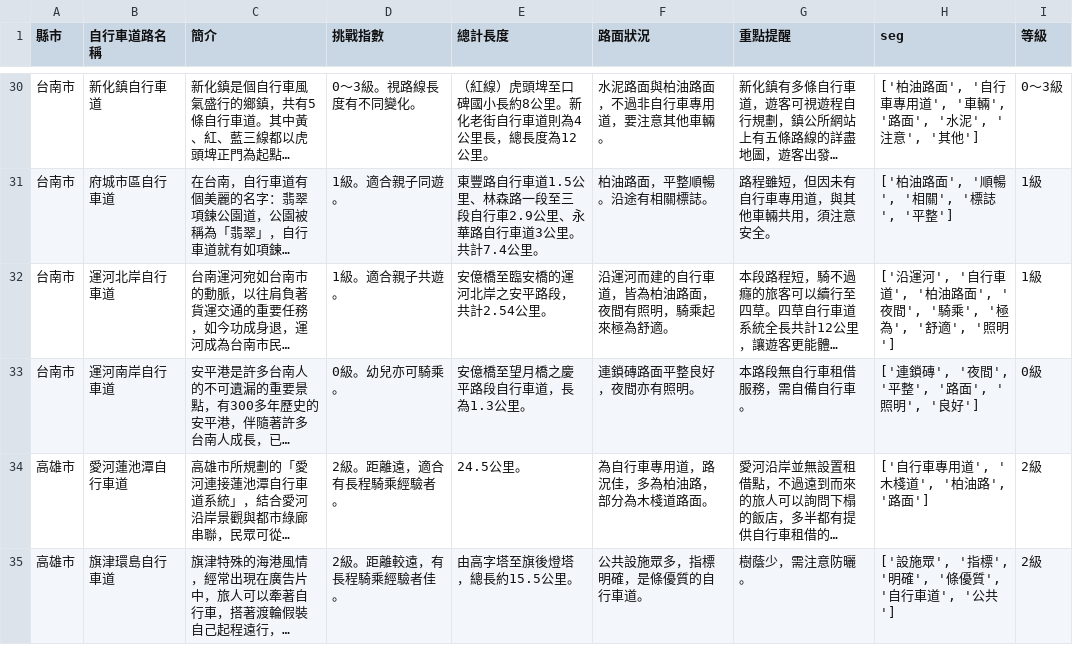
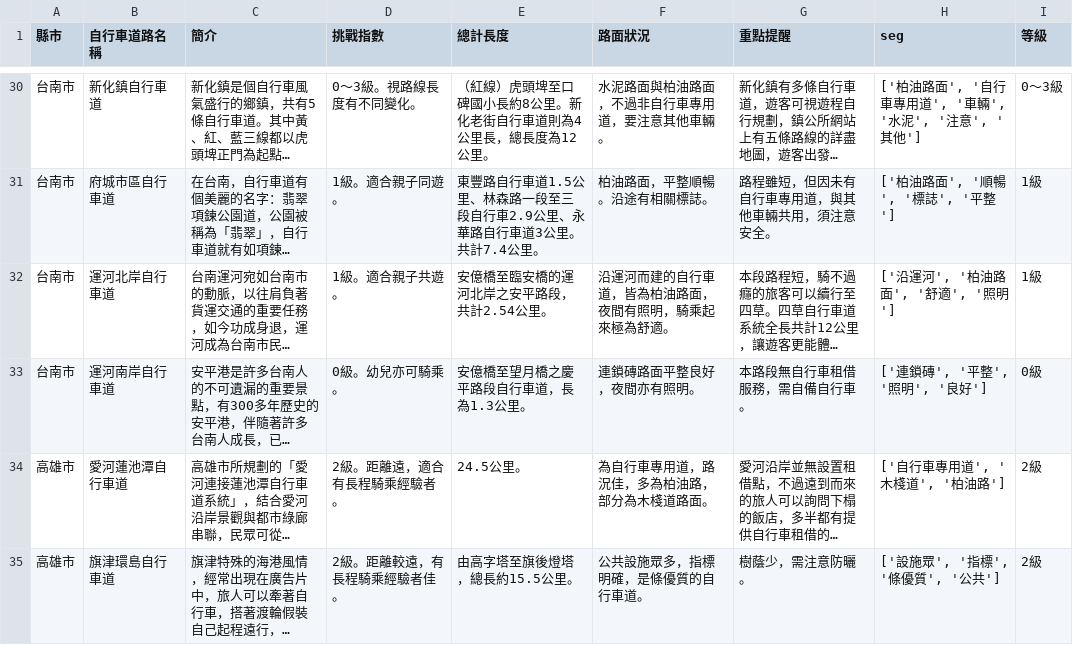
Before and after one commit to Ya-Rong/PL, a CSV file: HW4/bike_road_list_textmining.csv, drawn as a sheet; only a part is shown, gaps mark what is left out; long unchanged cells end in …; the diff covers the shown part only; the diff names each change by its address in the sheet, - before the commit and + after, or states it on an @@ line.

```diff
--- a/HW4/bike_road_list_textmining.csv
+++ b/HW4/bike_road_list_textmining.csv
-H30 (seg): ['柏油路面', '自行車專用道', '車輛', '路面', '水泥', '注意', '其他']
+H30 (seg): ['柏油路面', '自行車專用道', '車輛', '水泥', '注意', '其他']
-H31 (seg): ['柏油路面', '順暢', '相關', '標誌', '平整']
+H31 (seg): ['柏油路面', '順暢', '標誌', '平整']
-H32 (seg): ['沿運河', '自行車道', '柏油路面', '夜間', '騎乘', '極為', '舒適', '照明']
+H32 (seg): ['沿運河', '柏油路面', '舒適', '照明']
-H33 (seg): ['連鎖磚', '夜間', '平整', '路面', '照明', '良好']
+H33 (seg): ['連鎖磚', '平整', '照明', '良好']
-H34 (seg): ['自行車專用道', '木棧道', '柏油路', '路面']
+H34 (seg): ['自行車專用道', '木棧道', '柏油路']
-H35 (seg): ['設施眾', '指標', '明確', '條優質', '自行車道', '公共']
+H35 (seg): ['設施眾', '指標', '條優質', '公共']
```
Also changed, not shown: 32 edited cells elsewhere in this file, 5 other files.
